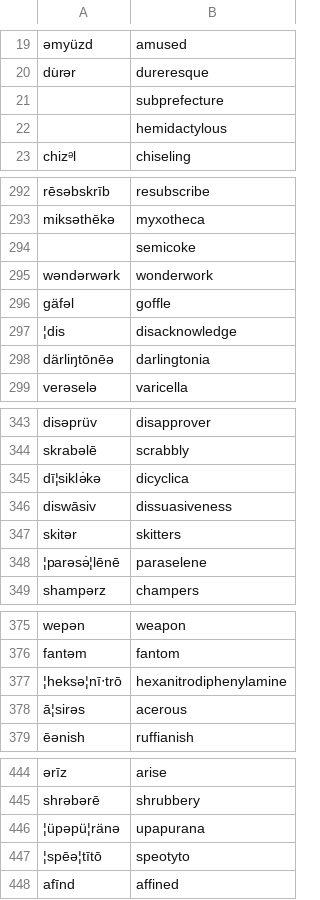
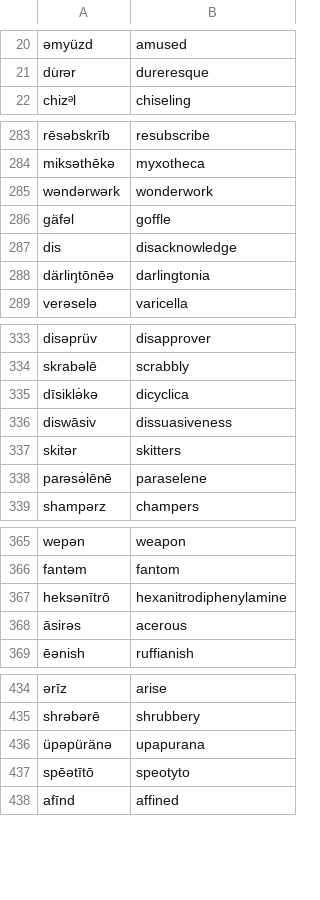
Before and after one commit to trigaten/phoneme-to-grapheme, a CSV file: phonemes-words.csv, drawn as a sheet; only a part is shown, gaps mark what is left out; removed rows and columns are numbered as before the commit, all else as after; the diff covers the shown part only; the diff names each change by its address in the sheet, - before the commit and + after, or states it on an @@ line.

```diff
--- a/phonemes-words.csv
+++ b/phonemes-words.csv
-row 21:  | subprefecture
-row 22:  | hemidactylous
-row 294:  | semicoke
-A287: ¦dis
+A287: dis
-A335: dī¦siklə̇kə
+A335: dīsiklə̇kə
-A338: ¦parəsə̇¦lēnē
+A338: parəsə̇lēnē
-A367: ¦heksə¦nī‧trō
+A367: heksənītrō
-A368: ā¦sirəs
+A368: āsirəs
-A436: ¦üpəpü¦ränə
+A436: üpəpüränə
-A437: ¦spēə¦tītō
+A437: spēətītō
```
Also changed, not shown: 1 added row, 22 removed rows and 35 edited cells elsewhere in this file, 2 other files.
